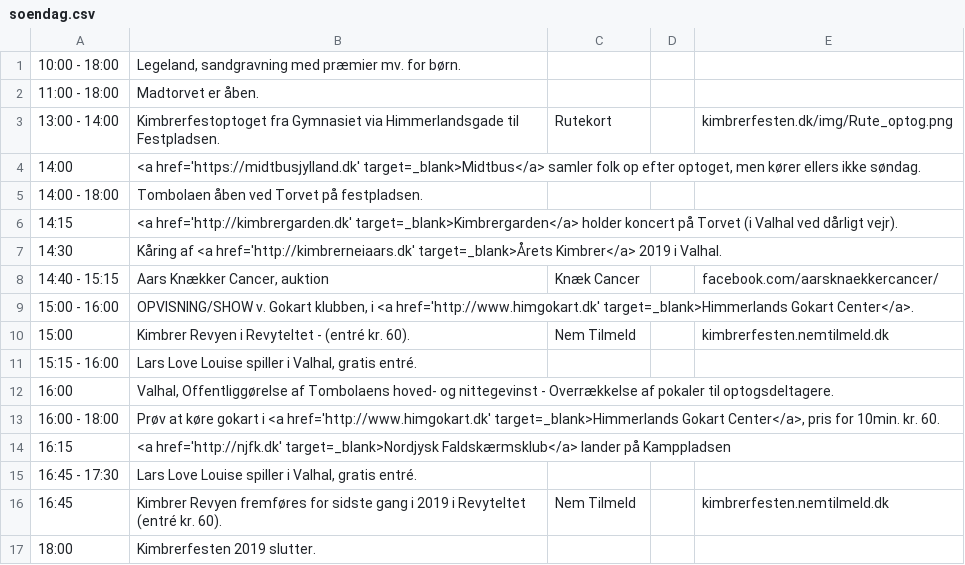
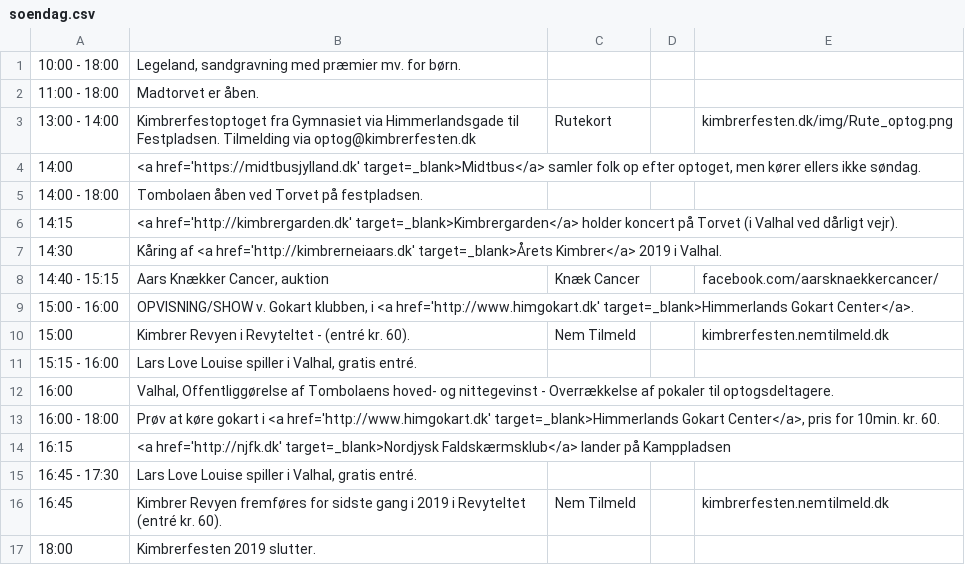
Before and after one commit to kimbrerfesten/kimbrerfesten, a CSV file: content/program/soendag.csv, drawn as a sheet.

```diff
--- a/content/program/soendag.csv
+++ b/content/program/soendag.csv
@@ -2,3 +2,3 @@
 11:00 - 18:00;Madtorvet er åben.;;;
-13:00 - 14:00;Kimbrerfestoptoget fra Gymnasiet via Himmerlandsgade til Festpladsen.;Rutekort;;kimbrerfesten.dk/img/Rute_optog.png
+13:00 - 14:00;Kimbrerfestoptoget fra Gymnasiet via Himmerlandsgade til Festpladsen. Tilmelding via optog@kimbrerfesten.dk;Rutekort;;kimbrerfesten.dk/img/Rute_optog.png
 14:00;<a href='https://midtbusjylland.dk' target=_blank>Midtbus</a> samler folk op efter optoget, men kører ellers ikke søndag.;;;
```
Also changed, not shown: content/program/loerdag.csv, 3 other files.
